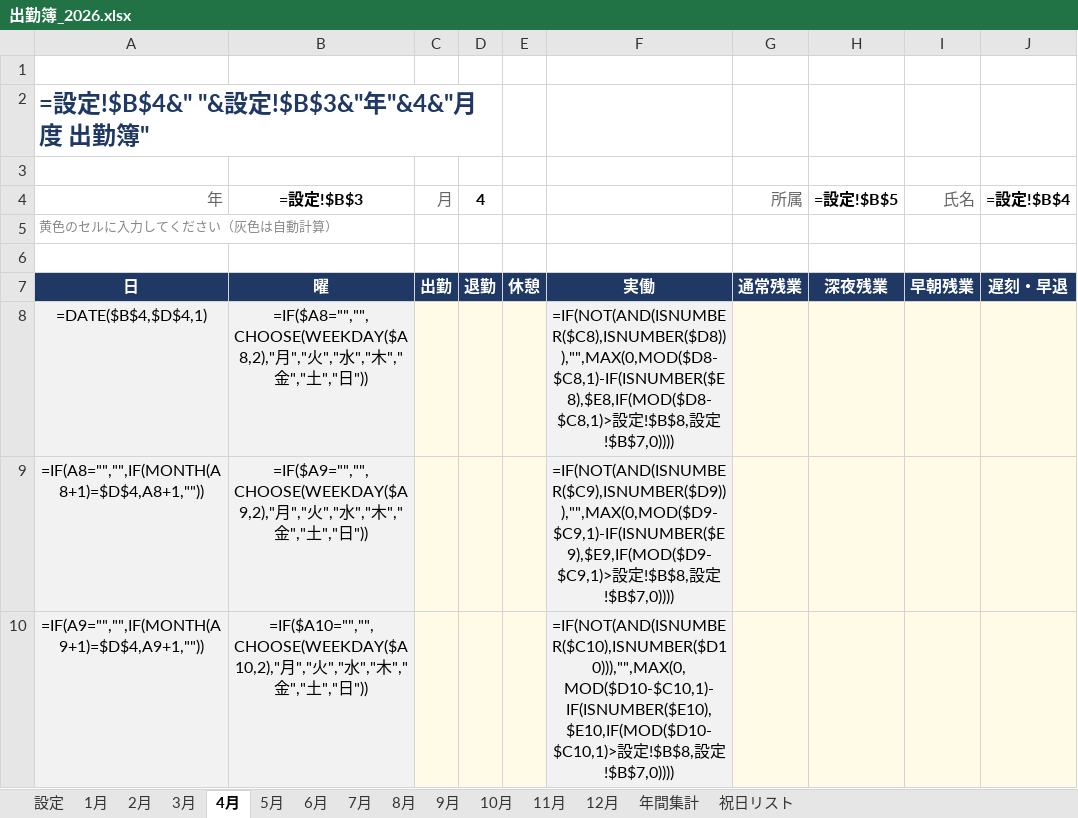
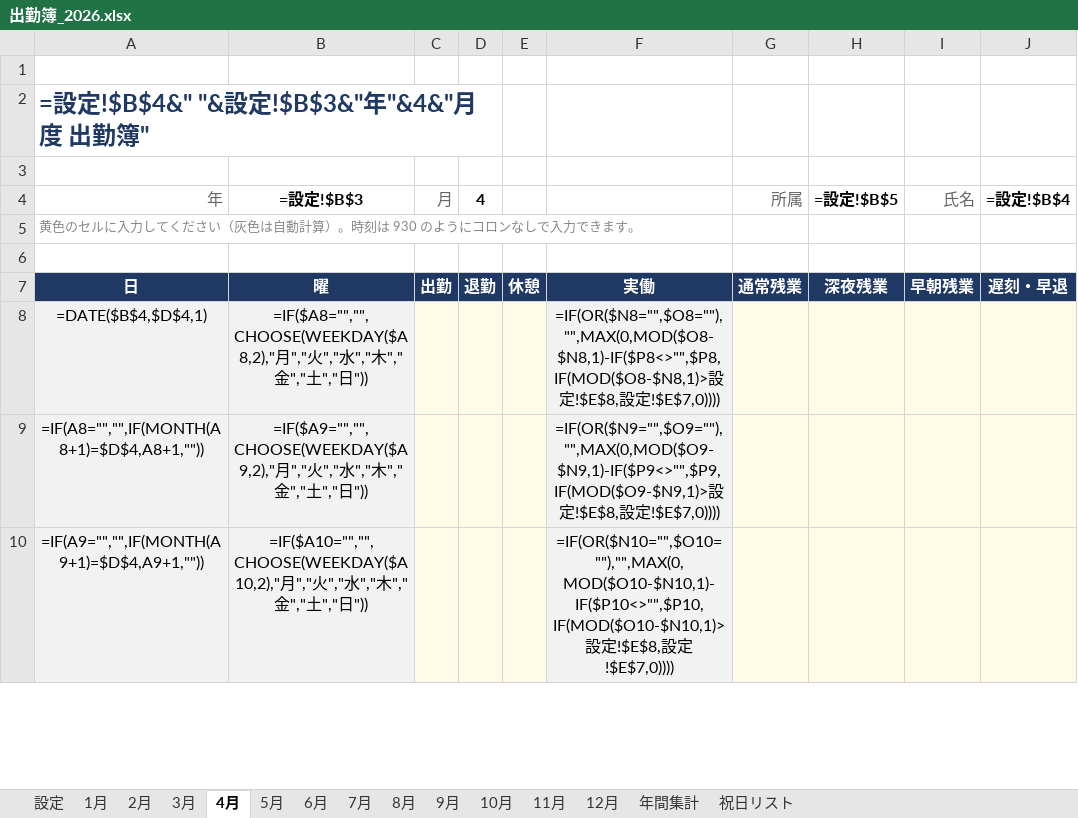
Before and after one commit to youichi558-collab/timecard, an Excel workbook: 出勤簿_2026.xlsx, sheet 4月, drawn as a sheet; only a part is shown; values as stored, in another font and other column widths than the file's, no borders; formulas without a stored value are shown as written; conditional formats not drawn; the diff covers the shown part only; the diff names each change by its address in the sheet, - before the commit and + after, or states it on an @@ line.

```diff
--- a/出勤簿_2026.xlsx (sheet 4月)
+++ b/出勤簿_2026.xlsx (sheet 4月)
-A5 (年): 黄色のセルに入力してください（灰色は自動計算）
+A5 (年): 黄色のセルに入力してください（灰色は自動計算）。時刻は 930 のようにコロンなしで入力できます。
-F8: =IF(NOT(AND(ISNUMBER($C8),ISNUMBER($D8))),"",MAX(0,MOD($D8-$C8,1)-IF(ISNUMBER($E8),$E8,IF(MOD($D8-$C8,1)>設定!$B$8,設定!$B$7,0))))
+F8: =IF(OR($N8="",$O8=""),"",MAX(0,MOD($O8-$N8,1)-IF($P8<>"",$P8,IF(MOD($O8-$N8,1)>設定!$E$8,設定!$E$7,0))))
-F9: =IF(NOT(AND(ISNUMBER($C9),ISNUMBER($D9))),"",MAX(0,MOD($D9-$C9,1)-IF(ISNUMBER($E9),$E9,IF(MOD($D9-$C9,1)>設定!$B$8,設定!$B$7,0))))
+F9: =IF(OR($N9="",$O9=""),"",MAX(0,MOD($O9-$N9,1)-IF($P9<>"",$P9,IF(MOD($O9-$N9,1)>設定!$E$8,設定!$E$7,0))))
-F10: =IF(NOT(AND(ISNUMBER($C10),ISNUMBER($D10))),"",MAX(0,MOD($D10-$C10,1)-IF(ISNUMBER($E10),$E10,IF(MOD($D10-$C10,1)>設定!$B$8,設定!$B$7,0))))
+F10: =IF(OR($N10="",$O10=""),"",MAX(0,MOD($O10-$N10,1)-IF($P10<>"",$P10,IF(MOD($O10-$N10,1)>設定!$E$8,設定!$E$7,0))))
```
Also changed, not shown: 44 edited cells elsewhere in this sheet, sheet 6月, sheet 7月, sheet 5月, sheet 8月, sheet 9月, sheet 10月, 6 more sheets, hidden cells, 2 other files.
